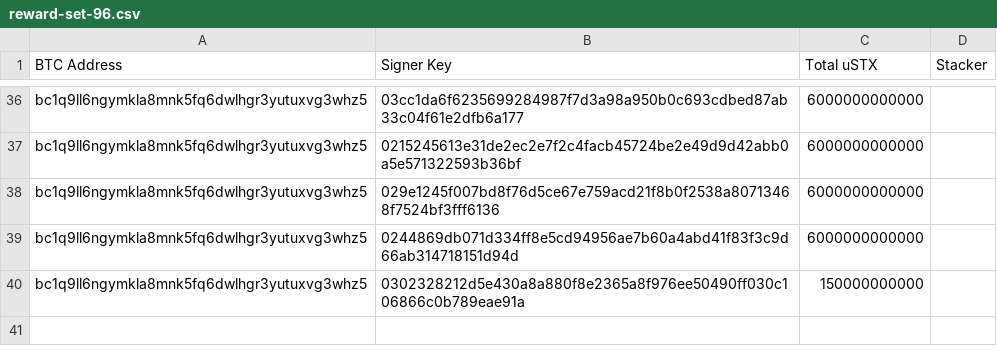
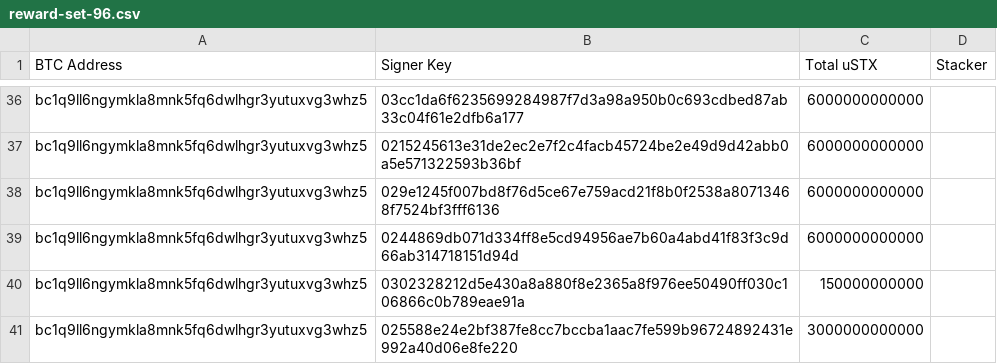
Before and after one commit to hstove/pox-events, a CSV file: data/mainnet/reward-set-96.csv, drawn as a sheet; only a part is shown, gaps mark what is left out; the diff names each change by its address in the sheet, - before the commit and + after, or states it on an @@ line.

```diff
--- a/data/mainnet/reward-set-96.csv
+++ b/data/mainnet/reward-set-96.csv
+row 41: bc1q9ll6ngymkla8mnk5fq6dwlhgr3yutuxvg3whz5 | 025588e24e2bf387fe8cc7bccba1aac7fe599b96724892431e992a40d06e8fe220 | 3000000000000
```
Also changed, not shown: data/mainnet/delegations.csv, data/mainnet/signer-nodes.csv, 7 other files.
